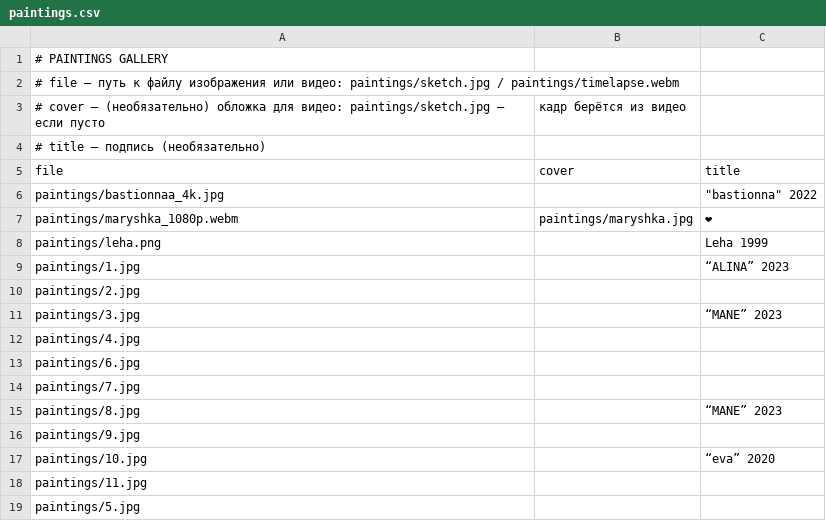
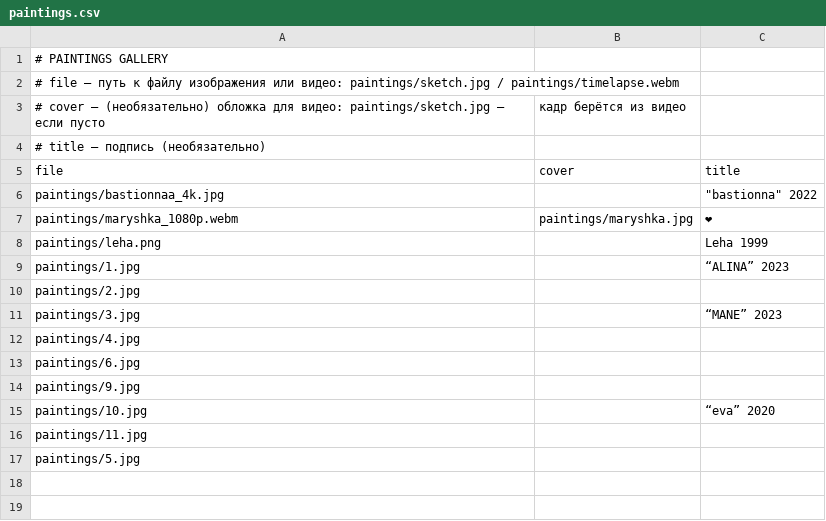
Before and after one commit to denny-hand/denny-hand.github.io, a CSV file: paintings.csv, drawn as a sheet.

```diff
--- a/paintings.csv
+++ b/paintings.csv
@@ -13,4 +13,2 @@ paintings/4.jpg,,
 paintings/6.jpg,,
-paintings/7.jpg,,
-paintings/8.jpg,,“MANE” 2023
 paintings/9.jpg,,
```
Also changed, not shown: projects.csv, 1 other file.
